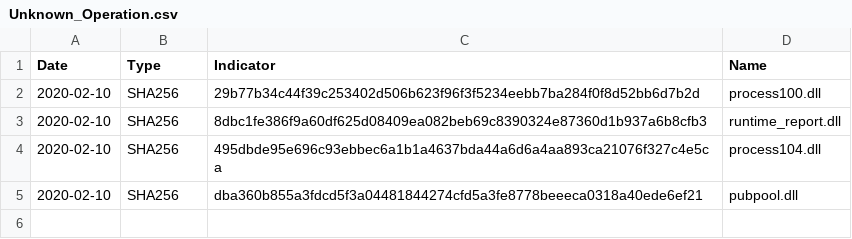
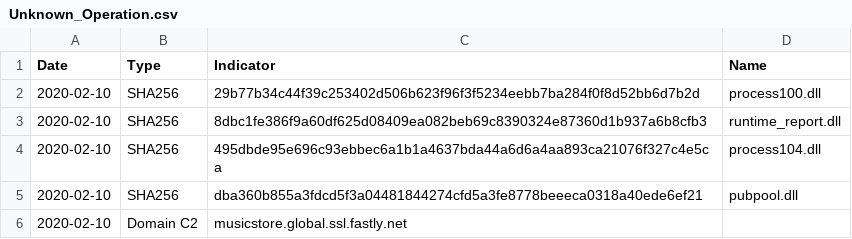
Before and after one commit to StrangerealIntel/DailyIOC, a CSV file: 2020-02-13/Unknown_Operation.csv, drawn as a sheet; the diff names each change by its address in the sheet, - before the commit and + after, or states it on an @@ line.

Commit message:
Update Unknown_Operation.csv

```diff
--- a/2020-02-13/Unknown_Operation.csv
+++ b/2020-02-13/Unknown_Operation.csv
+row 6: 2020-02-10 | Domain C2 | musicstore.global.ssl.fastly.net
```
